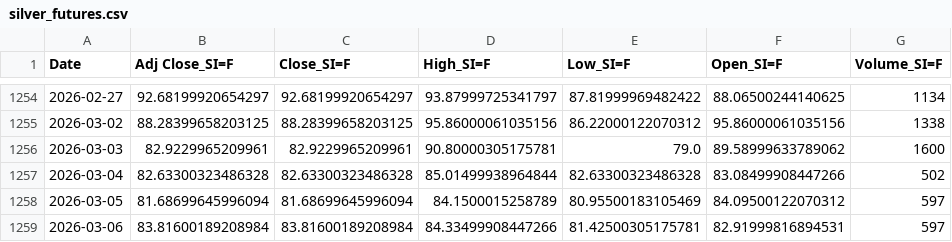
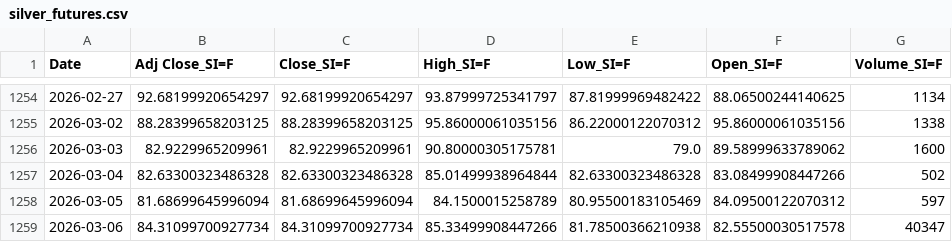
Before and after one commit to patricxie/precious-metal-premium-strategy, a CSV file: extract/data/silver_futures.csv, drawn as a sheet; only a part is shown, gaps mark what is left out.

```diff
--- a/extract/data/silver_futures.csv
+++ b/extract/data/silver_futures.csv
@@ -1258,2 +1258,2 @@ Date,Adj Close_SI=F,Close_SI=F,High_SI=F,Low_SI=F,Open_SI=F,Volume_SI=F
 2026-03-05,81.68699645996094,81.68699645996094,84.1500015258789,80.95500183105469,84.09500122070312,597
-2026-03-06,83.81600189208984,83.81600189208984,84.33499908447266,81.42500305175781,82.91999816894531,597
+2026-03-06,84.31099700927734,84.31099700927734,85.33499908447266,81.78500366210938,82.55500030517578,40347
```
Also changed, not shown: extract/data/gold_futures.csv, transform/data/gold_futures_features.csv, 9 other files.
